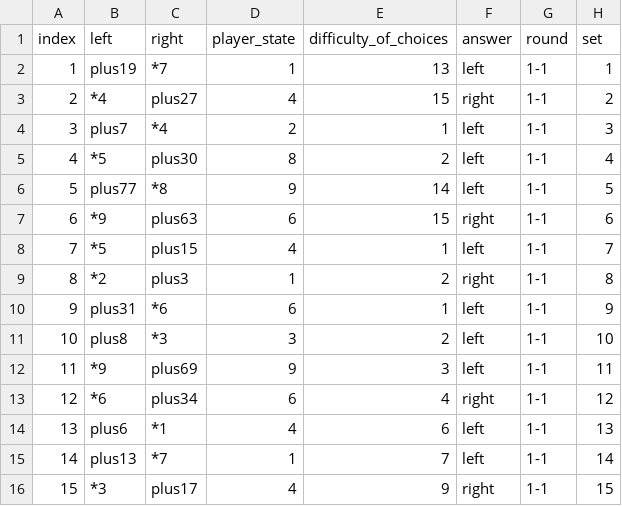
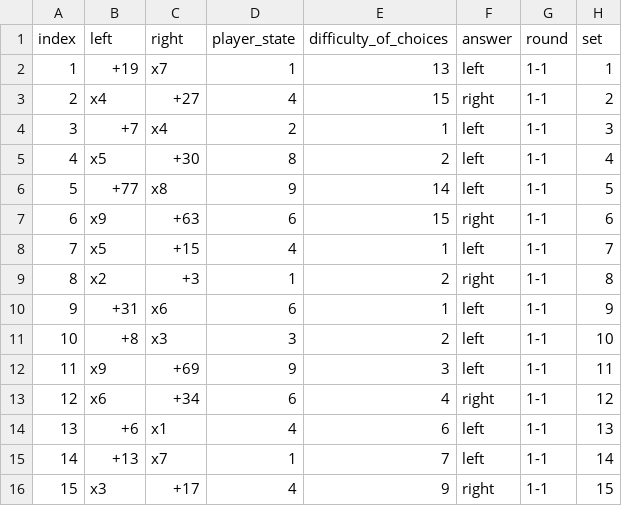
Before and after one commit to cho0h5/choice-game, a CSV file: tutorial.csv, drawn as a sheet.

```diff
--- a/tutorial.csv
+++ b/tutorial.csv
@@ -1,16 +1,16 @@
 index,left,right,player_state,difficulty_of_choices,answer,round,set
-1,plus19,*7,1,13,left,1-1,1
-2,*4,plus27,4,15,right,1-1,2
-3,plus7,*4,2,1,left,1-1,3
-4,*5,plus30,8,2,left,1-1,4
-5,plus77,*8,9,14,left,1-1,5
-6,*9,plus63,6,15,right,1-1,6
-7,*5,plus15,4,1,left,1-1,7
-8,*2,plus3,1,2,right,1-1,8
-9,plus31,*6,6,1,left,1-1,9
-10,plus8,*3,3,2,left,1-1,10
-11,*9,plus69,9,3,left,1-1,11
-12,*6,plus34,6,4,right,1-1,12
-13,plus6,*1,4,6,left,1-1,13
-14,plus13,*7,1,7,left,1-1,14
-15,*3,plus17,4,9,right,1-1,15
+1,+19,x7,1,13,left,1-1,1
+2,x4,+27,4,15,right,1-1,2
+3,+7,x4,2,1,left,1-1,3
+4,x5,+30,8,2,left,1-1,4
+5,+77,x8,9,14,left,1-1,5
+6,x9,+63,6,15,right,1-1,6
+7,x5,+15,4,1,left,1-1,7
+8,x2,+3,1,2,right,1-1,8
+9,+31,x6,6,1,left,1-1,9
+10,+8,x3,3,2,left,1-1,10
+11,x9,+69,9,3,left,1-1,11
+12,x6,+34,6,4,right,1-1,12
+13,+6,x1,4,6,left,1-1,13
+14,+13,x7,1,7,left,1-1,14
+15,x3,+17,4,9,right,1-1,15
```
Also changed, not shown: choicies.csv, 1 other file.
